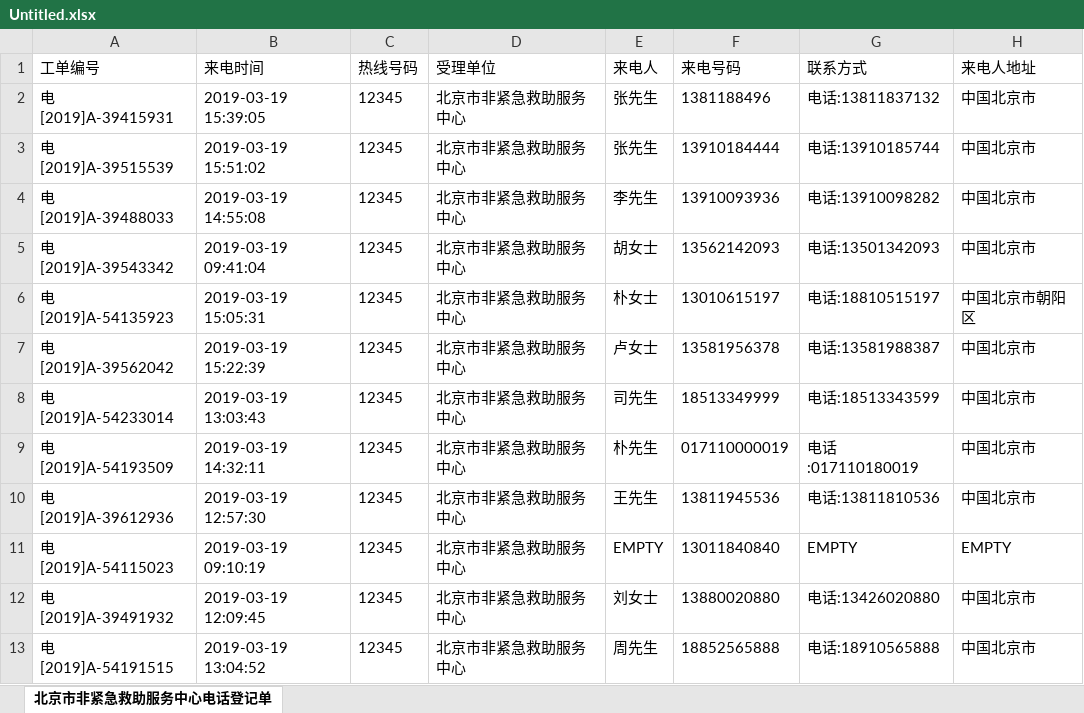
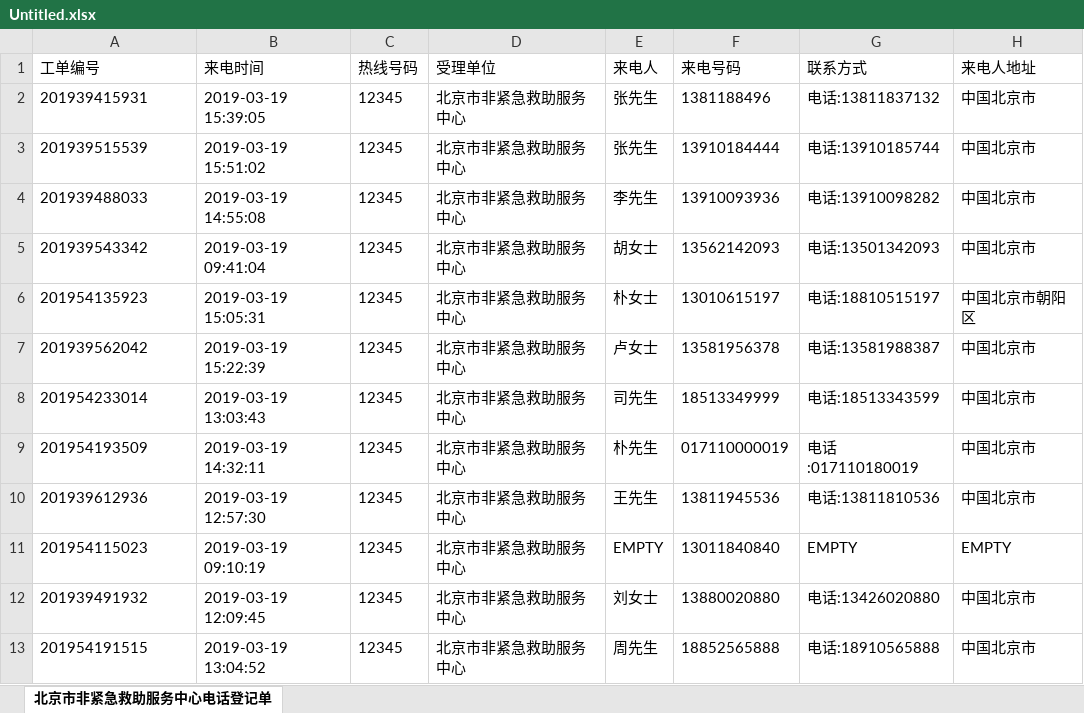
Before and after one commit to AlbusSong/WordToExcel, an Excel workbook: WordAndExcelModels/Untitled.xlsx, sheet 北京市非紧急救助服务中心电话登记单, drawn as a sheet; only a part is shown; values as stored, in another font and other column widths than the file's, no borders; the diff names each change by its address in the sheet, - before the commit and + after, or states it on an @@ line.

```diff
--- a/WordAndExcelModels/Untitled.xlsx (sheet 北京市非紧急救助服务中心电话登记单)
+++ b/WordAndExcelModels/Untitled.xlsx (sheet 北京市非紧急救助服务中心电话登记单)
-A2 (工单编号): 电[2019]A-39415931
+A2 (工单编号): 201939415931
-A3 (工单编号): 电[2019]A-39515539
+A3 (工单编号): 201939515539
-A4 (工单编号): 电[2019]A-39488033
+A4 (工单编号): 201939488033
-A5 (工单编号): 电[2019]A-39543342
+A5 (工单编号): 201939543342
-A6 (工单编号): 电[2019]A-54135923
+A6 (工单编号): 201954135923
-A7 (工单编号): 电[2019]A-39562042
+A7 (工单编号): 201939562042
-A8 (工单编号): 电[2019]A-54233014
+A8 (工单编号): 201954233014
-A9 (工单编号): 电[2019]A-54193509
+A9 (工单编号): 201954193509
-A10 (工单编号): 电[2019]A-39612936
+A10 (工单编号): 201939612936
-A11 (工单编号): 电[2019]A-54115023
+A11 (工单编号): 201954115023
-A12 (工单编号): 电[2019]A-39491932
+A12 (工单编号): 201939491932
-A13 (工单编号): 电[2019]A-54191515
+A13 (工单编号): 201954191515
```
Also changed, not shown: 2 other files.
